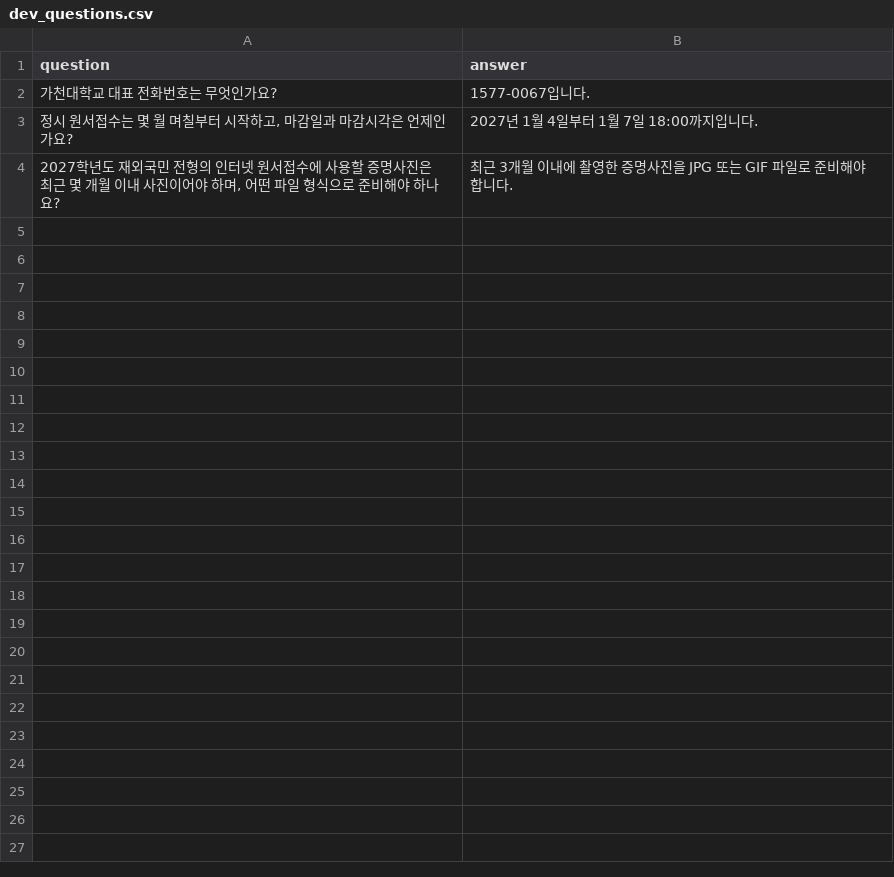
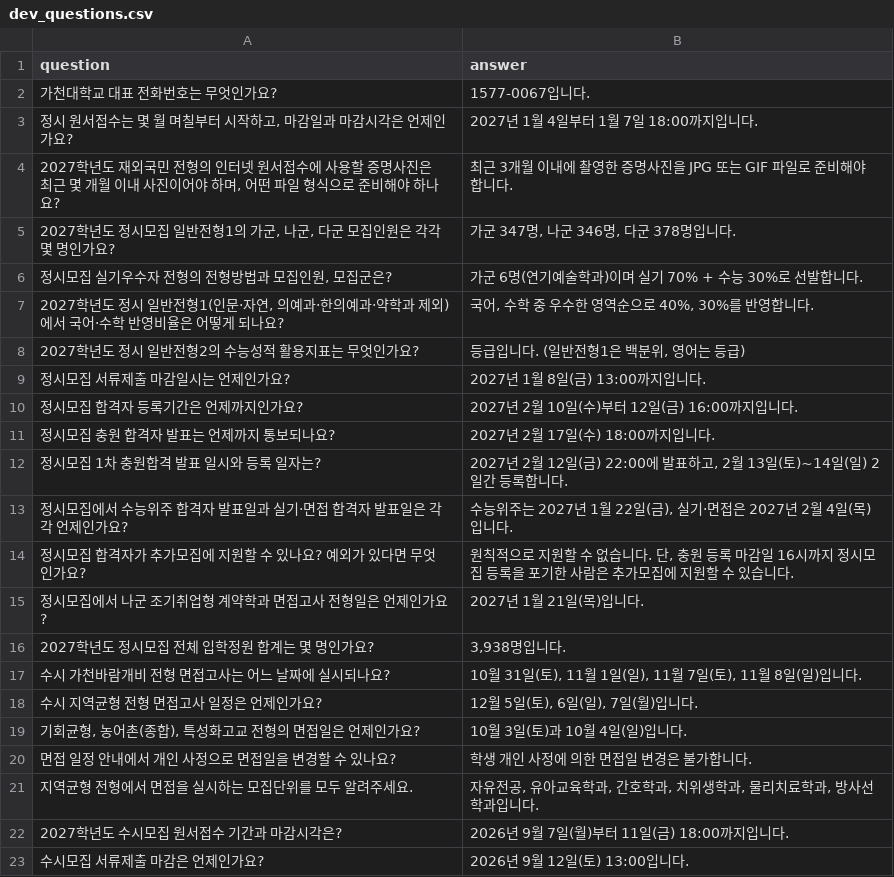
Before and after one commit to Nonmaju/rag-chatbot-eval, a CSV file: dev_questions.csv, drawn as a sheet; only a part is shown; the diff covers the shown part only; the diff names each change by its address in the sheet, - before the commit and + after, or states it on an @@ line.

```diff
--- a/dev_questions.csv
+++ b/dev_questions.csv
+row 5: 2027학년도 정시모집 일반전형1의 가군, 나군, 다군 모집인원은 각각 몇 명인가요? | 가군 347명, 나군 346명, 다군 378명입니다.
+row 6: 정시모집 실기우수자 전형의 전형방법과 모집인원, 모집군은? | 가군 6명(연기예술학과)이며 실기 70% + 수능 30%로 선발합니다.
+row 7: 2027학년도 정시 일반전형1(인문·자연, 의예과·한의예과·약학과 제외)에서 국어·수학 반영비율은 어떻게 되나요? | 국어, 수학 중 우수한 영역순으로 40%, 30%를 반영합니다.
+row 8: 2027학년도 정시 일반전형2의 수능성적 활용지표는 무엇인가요? | 등급입니다. (일반전형1은 백분위, 영어는 등급)
+row 9: 정시모집 서류제출 마감일시는 언제인가요? | 2027년 1월 8일(금) 13:00까지입니다.
+row 10: 정시모집 합격자 등록기간은 언제까지인가요? | 2027년 2월 10일(수)부터 12일(금) 16:00까지입니다.
+row 11: 정시모집 충원 합격자 발표는 언제까지 통보되나요? | 2027년 2월 17일(수) 18:00까지입니다.
+row 12: 정시모집 1차 충원합격 발표 일시와 등록 일자는? | 2027년 2월 12일(금) 22:00에 발표하고, 2월 13일(토)~14일(일) 2일간 등록합니다.
+row 13: 정시모집에서 수능위주 합격자 발표일과 실기·면접 합격자 발표일은 각각 언제인가요? | 수능위주는 2027년 1월 22일(금), 실기·면접은 2027년 2월 4일(목)입니다.
+row 14: 정시모집 합격자가 추가모집에 지원할 수 있나요? 예외가 있다면 무엇인가요? | 원칙적으로 지원할 수 없습니다. 단, 충원 등록 마감일 16시까지 정시모집 등록을 포기한 사람은 추가모집에 지원할 수 있습니다.
+row 15: 정시모집에서 나군 조기취업형 계약학과 면접고사 전형일은 언제인가요? | 2027년 1월 21일(목)입니다.
+row 16: 2027학년도 정시모집 전체 입학정원 합계는 몇 명인가요? | 3,938명입니다.
+row 17: 수시 가천바람개비 전형 면접고사는 어느 날짜에 실시되나요? | 10월 31일(토), 11월 1일(일), 11월 7일(토), 11월 8일(일)입니다.
+row 18: 수시 지역균형 전형 면접고사 일정은 언제인가요? | 12월 5일(토), 6일(일), 7일(월)입니다.
+row 19: 기회균형, 농어촌(종합), 특성화고교 전형의 면접일은 언제인가요? | 10월 3일(토)과 10월 4일(일)입니다.
+row 20: 면접 일정 안내에서 개인 사정으로 면접일을 변경할 수 있나요? | 학생 개인 사정에 의한 면접일 변경은 불가합니다.
+row 21: 지역균형 전형에서 면접을 실시하는 모집단위를 모두 알려주세요. | 자유전공, 유아교육학과, 간호학과, 치위생학과, 물리치료학과, 방사선학과입니다.
+row 22: 2027학년도 수시모집 원서접수 기간과 마감시각은? | 2026년 9월 7일(월)부터 11일(금) 18:00까지입니다.
+row 23: 수시모집 서류제출 마감은 언제인가요? | 2026년 9월 12일(토) 13:00입니다.
```
Also changed, not shown: 10 added rows elsewhere in this file, 3 other files.
